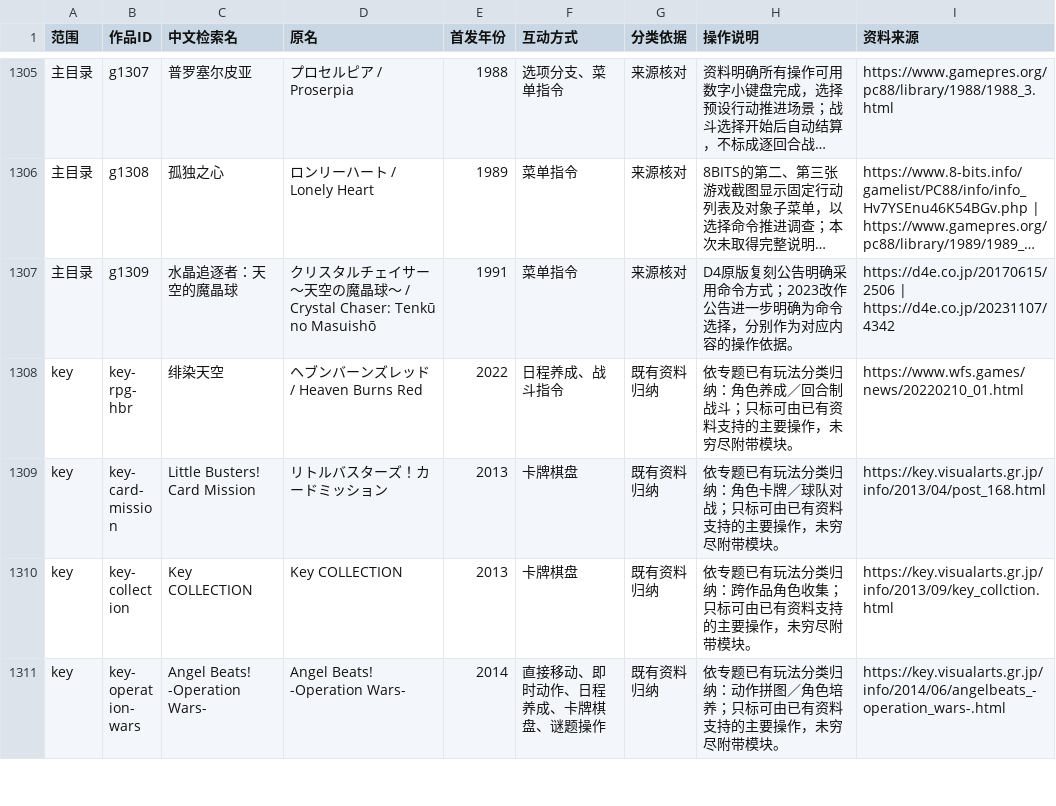
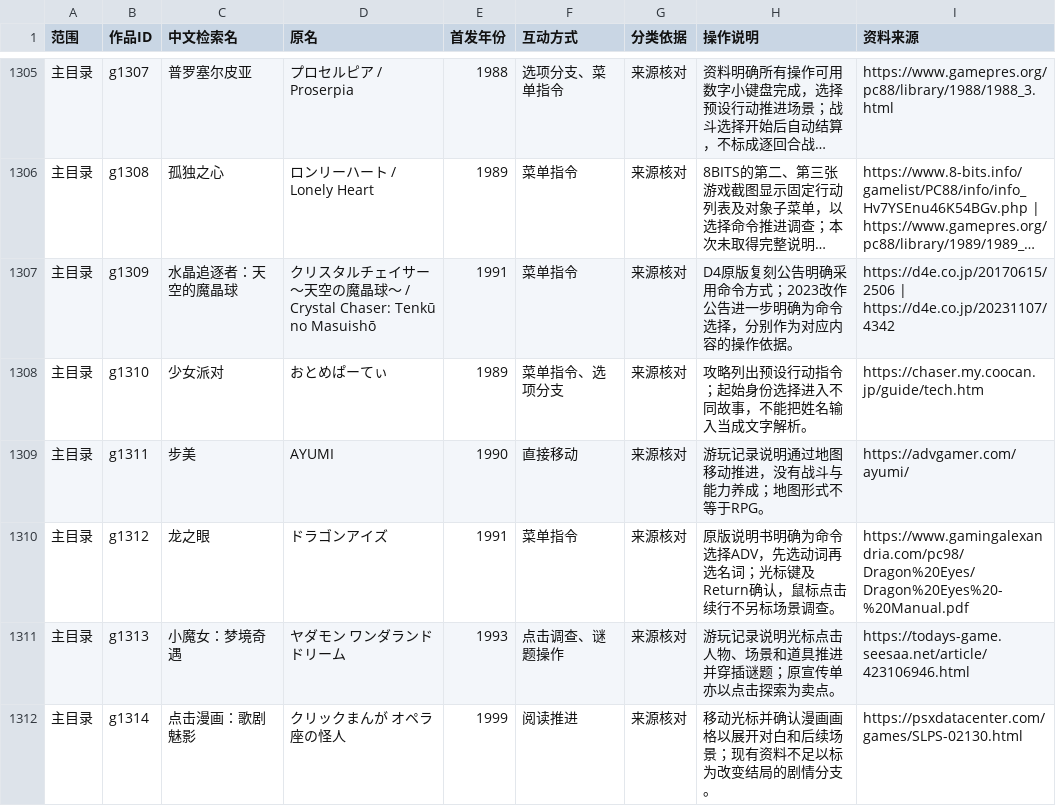
Before and after one commit to wt1234-donkey/visual-novel, a CSV file: data/interaction-modes.csv, drawn as a sheet; only a part is shown, gaps mark what is left out; the shorter side is filled out with more unchanged rows; long unchanged cells end in …; the diff covers the shown part only.

```diff
--- a/data/interaction-modes.csv
+++ b/data/interaction-modes.csv
@@ -1307 +1307,6 @@
 主目录,g1309,水晶追逐者：天空的魔晶球,クリスタルチェイサー ～天空の魔晶球～ / Crystal Chaser: Tenkū no Masuishō,1991,菜单指令,来源核对,D4原版复刻公告明确采用命令方式；2023改作公告进一步明确为命令选择，分别作为对应内容的操作依据。,https://d4e.co.jp/20170615/2506 | https://d4e.co.jp/20231107/4342
+主目录,g1310,少女派对,おとめぱーてぃ,1989,菜单指令、选项分支,来源核对,攻略列出预设行动指令；起始身份选择进入不同故事，不能把姓名输入当成文字解析。,https://chaser.my.coocan.jp/guide/tech.htm
+主目录,g1311,步美,AYUMI,1990,直接移动,来源核对,游玩记录说明通过地图移动推进，没有战斗与能力养成；地图形式不等于RPG。,https://advgamer.com/ayumi/
+主目录,g1312,龙之眼,ドラゴンアイズ,1991,菜单指令,来源核对,原版说明书明确为命令选择ADV，先选动词再选名词；光标键及Return确认，鼠标点击续行不另标场景调查。,https://www.gamingalexandria.com/pc98/Dragon%20Eyes/Dragon%20Eyes%20-%20Manual.pdf
+主目录,g1313,小魔女：梦境奇遇,ヤダモン ワンダランドドリーム,1993,点击调查、谜题操作,来源核对,游玩记录说明光标点击人物、场景和道具推进并穿插谜题；原宣传单亦以点击探索为卖点。,https://todays-game.seesaa.net/article/423106946.html
+主目录,g1314,点击漫画：歌剧魅影,クリックまんが オペラ座の怪人,1999,阅读推进,来源核对,移动光标并确认漫画画格以展开对白和后续场景；现有资料不足以标为改变结局的剧情分支。,https://psxdatacenter.com/games/SLPS-02130.html
```
Also changed, not shown: 13 added rows elsewhere in this file, data/content-versions.csv, data/entity-credits.csv, 21 other files.
